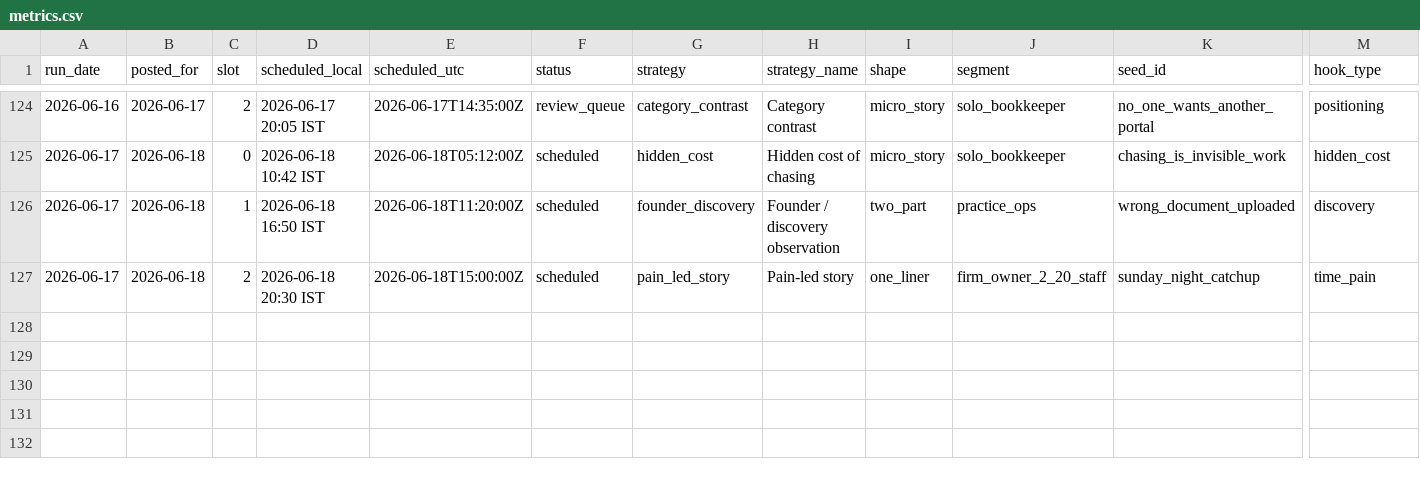
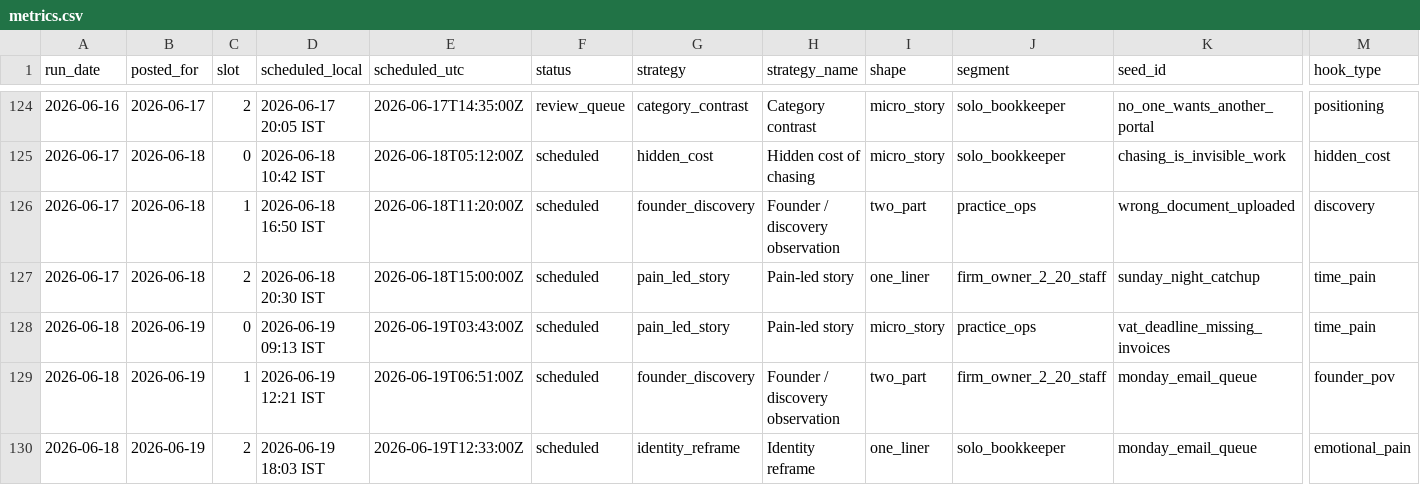
Before and after one commit to saisharan0103/chasedesk-content-engine, a CSV file: logs/metrics.csv, drawn as a sheet; only a part is shown, gaps mark what is left out; rows hold the shown columns only; the diff names each change by its address in the sheet, - before the commit and + after, or states it on an @@ line.

```diff
--- a/logs/metrics.csv
+++ b/logs/metrics.csv
+row 128: 2026-06-18 | 2026-06-19 | 0 | 2026-06-19 09:13 IST | 2026-06-19T03:43:00Z | scheduled | pain_led_story | Pain-led story | micro_story | practice_ops | vat_deadline_missing_invoices | time_pain
+row 129: 2026-06-18 | 2026-06-19 | 1 | 2026-06-19 12:21 IST | 2026-06-19T06:51:00Z | scheduled | founder_discovery | Founder / discovery observation | two_part | firm_owner_2_20_staff | monday_email_queue | founder_pov
+row 130: 2026-06-18 | 2026-06-19 | 2 | 2026-06-19 18:03 IST | 2026-06-19T12:33:00Z | scheduled | identity_reframe | Identity reframe | one_liner | solo_bookkeeper | monday_email_queue | emotional_pain
```
Also changed, not shown: 2 other files.
